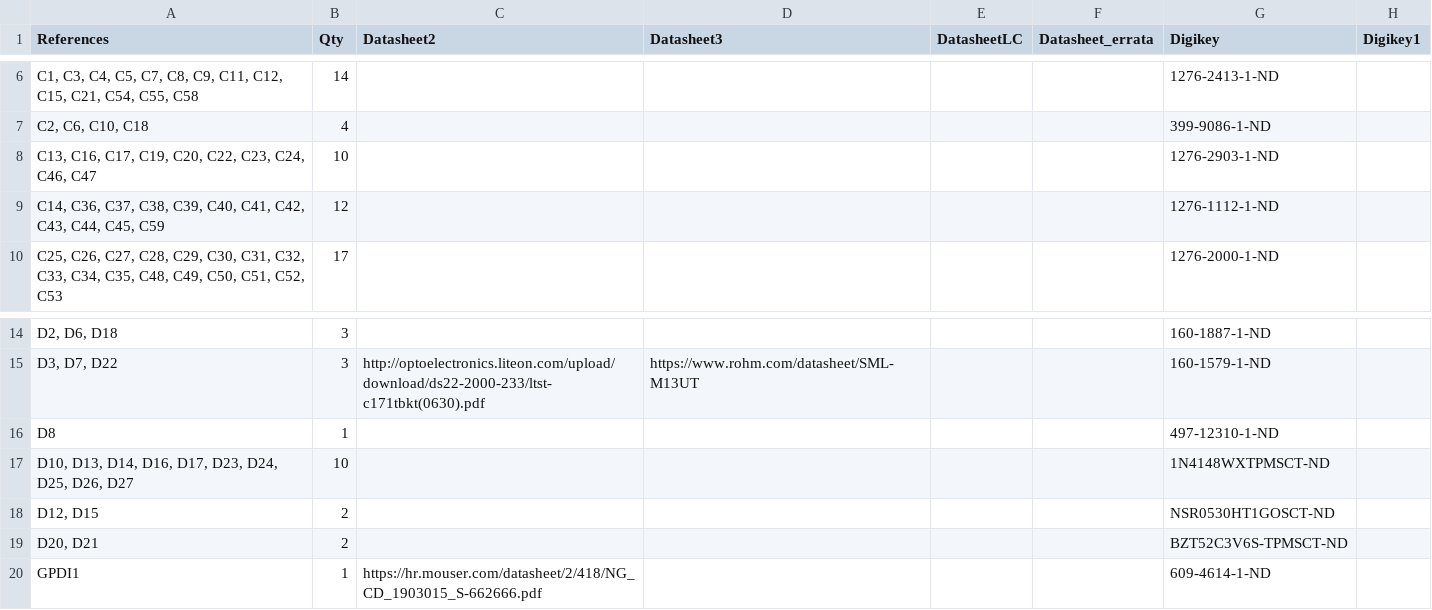
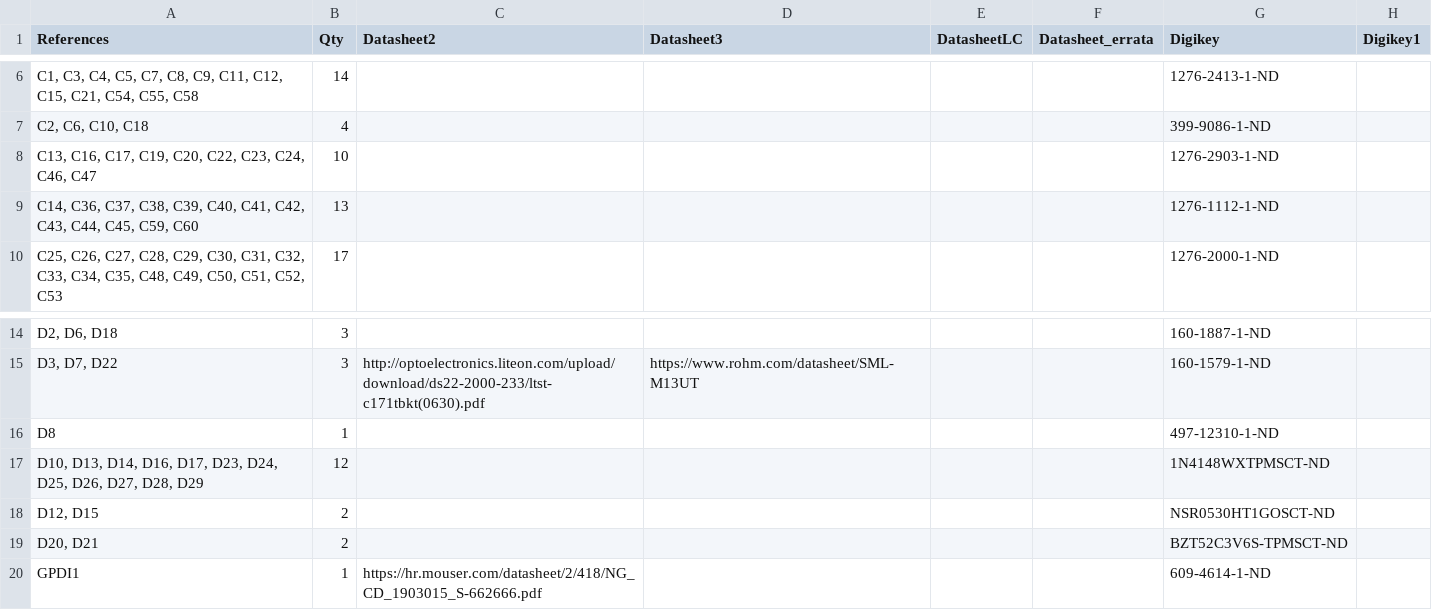
Before and after one commit to emard/ulx3s, a TSV file: 1-click-bom.tsv, drawn as a sheet; only a part is shown, gaps mark what is left out; the diff names each change by its address in the sheet, - before the commit and + after, or states it on an @@ line.

```diff
--- a/1-click-bom.tsv
+++ b/1-click-bom.tsv
-A9 (References): …C44, C45, C59
+A9 (References): …C44, C45, C59, C60
-B9 (Qty): 12
+B9 (Qty): 13
-A17 (References): …D25, D26, D27
+A17 (References): …D25, D26, D27, D28, D29
-B17 (Qty): 10
+B17 (Qty): 12
```
Also changed, not shown: doc/ulx3s_bom.csv.
